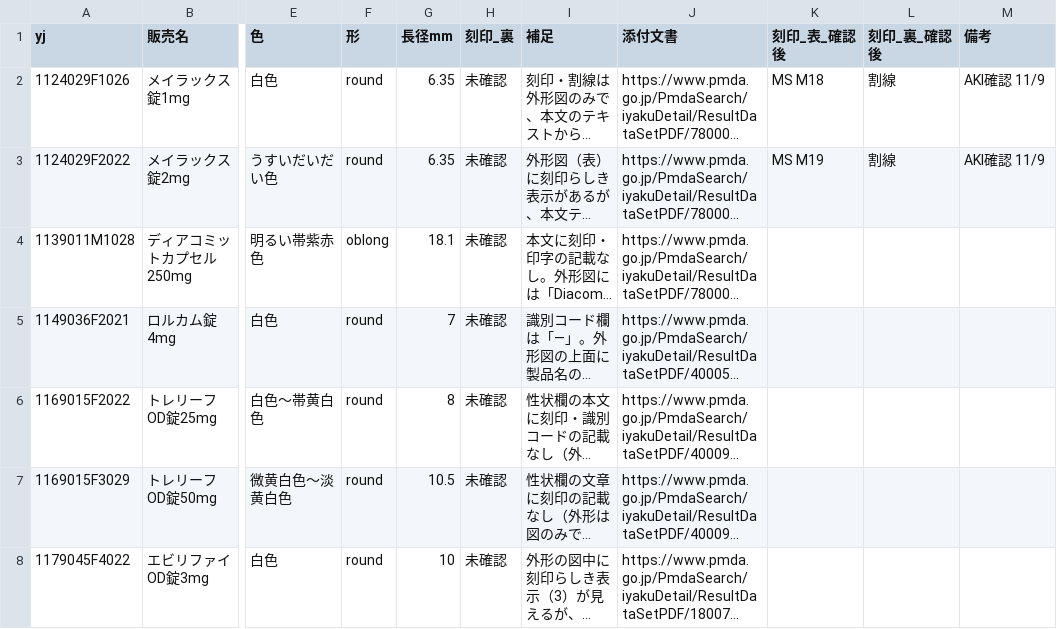
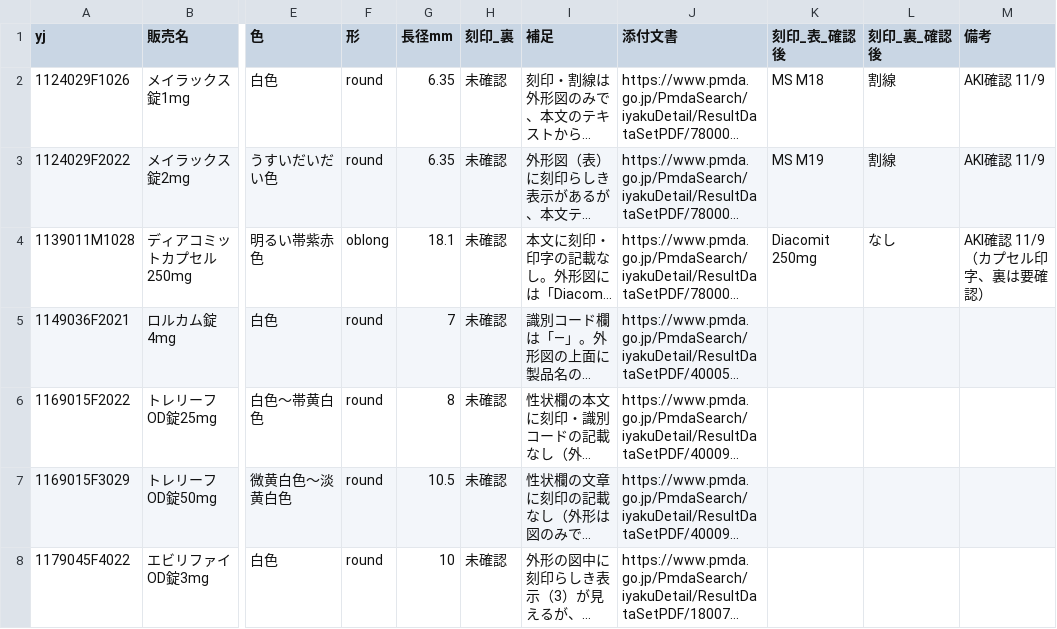
Before and after one commit to aki-pharm/ippouka-audit-assist, a CSV file: data/parent/review-imprint-front.csv, drawn as a sheet; only a part is shown, gaps mark what is left out; long unchanged cells end in …; the diff names each change by its address in the sheet, - before the commit and + after, or states it on an @@ line.

```diff
--- a/data/parent/review-imprint-front.csv
+++ b/data/parent/review-imprint-front.csv
-K4 (刻印_表_確認後): (empty)
+K4 (刻印_表_確認後): Diacomit 250mg
-L4 (刻印_裏_確認後): (empty)
+L4 (刻印_裏_確認後): なし
-M4 (備考): (empty)
+M4 (備考): AKI確認 11/9（カプセル印字、裏は要確認）
```
Also changed, not shown: 30 other files.
